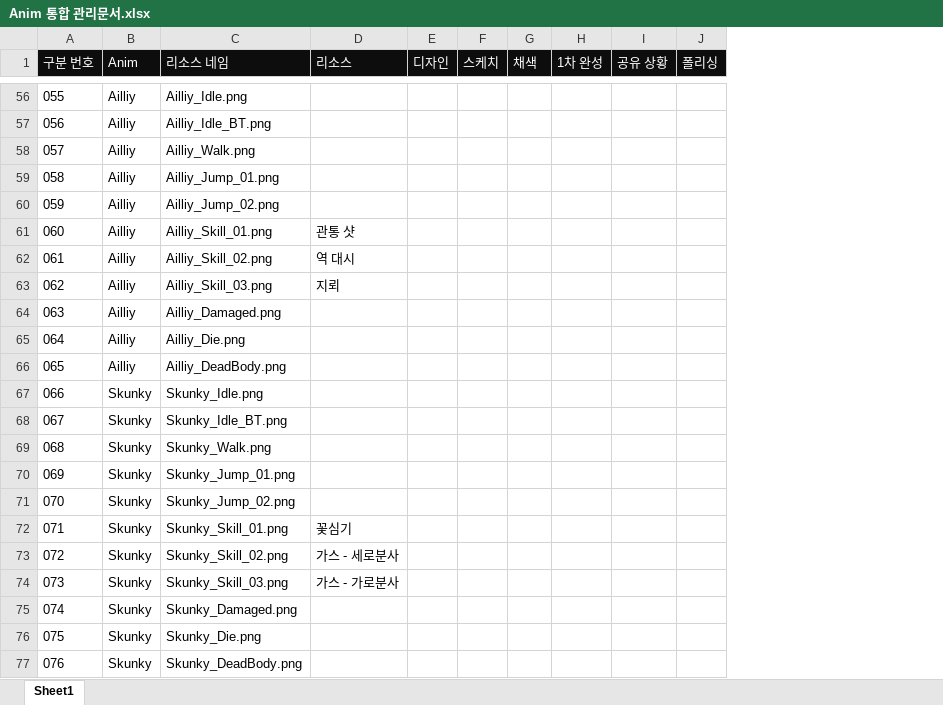
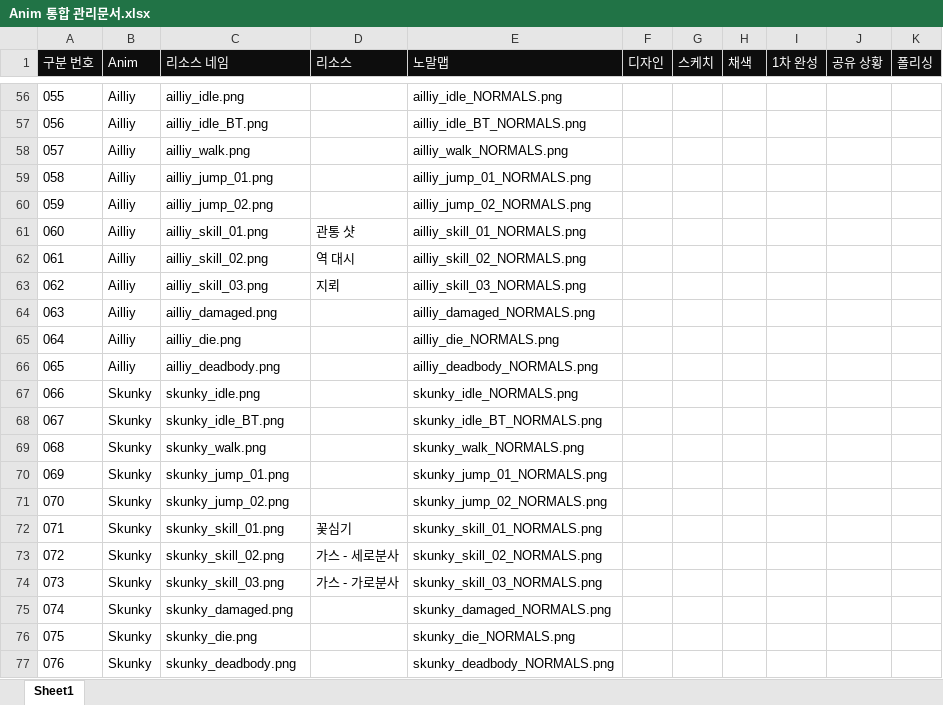
Before and after one commit to WolfPack-1/2D-Side-View-Roguelike, an Excel workbook: DesignDocs/Design/Anim 통합 관리문서.xlsx, sheet Sheet1, drawn as a sheet; only a part is shown, gaps mark what is left out; values as stored, in another font and other column widths than the file's, no borders; the diff covers the shown part only; the diff names each change by its address in the sheet, - before the commit and + after, or states it on an @@ line.

```diff
--- a/DesignDocs/Design/Anim 통합 관리문서.xlsx (sheet Sheet1)
+++ b/DesignDocs/Design/Anim 통합 관리문서.xlsx (sheet Sheet1)
+column E (노말맵), rows 56-77: ailliy_idle_NORMALS.png | ailliy_idle_BT_NORMALS.png | ailliy_walk_NORMALS.png | ailliy_jump_01_NORMALS.png | ailliy_jump_02_NORMALS.png | ailliy_skill_01_NORMALS.png | ailliy_skill_02_NORMALS.png | ailliy_skill_03_NORMALS.png | ailliy_damaged_NORMALS.png | ailliy_die_NORMALS.png | ailliy_deadbody_NORMALS.png | skunky_idle_NORMALS.png | skunky_idle_BT_NORMALS.png | skunky_walk_NORMALS.png | skunky_jump_01_NORMALS.png | skunky_jump_02_NORMALS.png | skunky_skill_01_NORMALS.png | skunky_skill_02_NORMALS.png | skunky_skill_03_NORMALS.png | skunky_damaged_NORMALS.png | skunky_die_NORMALS.png | skunky_deadbody_NORMALS.png
-C56 (리소스 네임): Ailliy_Idle.png
+C56 (리소스 네임): ailliy_idle.png
-C57 (리소스 네임): Ailliy_Idle_BT.png
+C57 (리소스 네임): ailliy_idle_BT.png
-C58 (리소스 네임): Ailliy_Walk.png
+C58 (리소스 네임): ailliy_walk.png
-C59 (리소스 네임): Ailliy_Jump_01.png
+C59 (리소스 네임): ailliy_jump_01.png
-C60 (리소스 네임): Ailliy_Jump_02.png
+C60 (리소스 네임): ailliy_jump_02.png
-C61 (리소스 네임): Ailliy_Skill_01.png
+C61 (리소스 네임): ailliy_skill_01.png
-C62 (리소스 네임): Ailliy_Skill_02.png
+C62 (리소스 네임): ailliy_skill_02.png
-C63 (리소스 네임): Ailliy_Skill_03.png
+C63 (리소스 네임): ailliy_skill_03.png
-C64 (리소스 네임): Ailliy_Damaged.png
+C64 (리소스 네임): ailliy_damaged.png
-C65 (리소스 네임): Ailliy_Die.png
+C65 (리소스 네임): ailliy_die.png
-C66 (리소스 네임): Ailliy_DeadBody.png
+C66 (리소스 네임): ailliy_deadbody.png
-C67 (리소스 네임): Skunky_Idle.png
+C67 (리소스 네임): skunky_idle.png
-C68 (리소스 네임): Skunky_Idle_BT.png
+C68 (리소스 네임): skunky_idle_BT.png
-C69 (리소스 네임): Skunky_Walk.png
+C69 (리소스 네임): skunky_walk.png
-C70 (리소스 네임): Skunky_Jump_01.png
+C70 (리소스 네임): skunky_jump_01.png
-C71 (리소스 네임): Skunky_Jump_02.png
+C71 (리소스 네임): skunky_jump_02.png
-C72 (리소스 네임): Skunky_Skill_01.png
+C72 (리소스 네임): skunky_skill_01.png
-C73 (리소스 네임): Skunky_Skill_02.png
+C73 (리소스 네임): skunky_skill_02.png
-C74 (리소스 네임): Skunky_Skill_03.png
+C74 (리소스 네임): skunky_skill_03.png
-C75 (리소스 네임): Skunky_Damaged.png
+C75 (리소스 네임): skunky_damaged.png
-C76 (리소스 네임): Skunky_Die.png
+C76 (리소스 네임): skunky_die.png
-C77 (리소스 네임): Skunky_DeadBody.png
+C77 (리소스 네임): skunky_deadbody.png
```
Also changed, not shown: 54 edited cells and cell formats elsewhere in this sheet, 30 other files.
